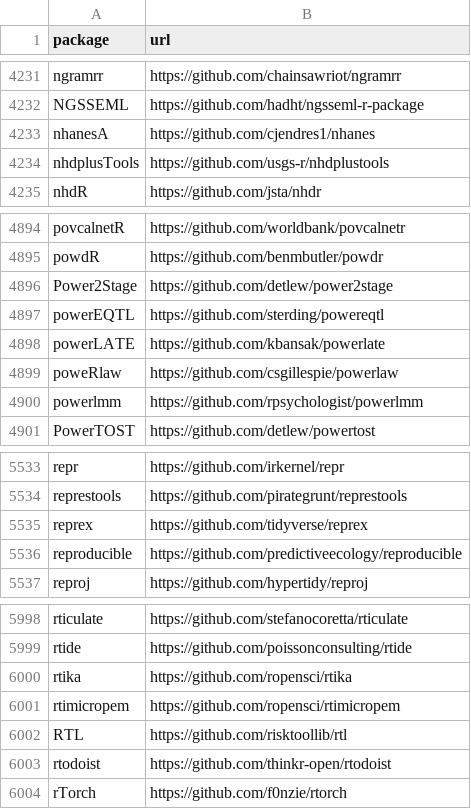
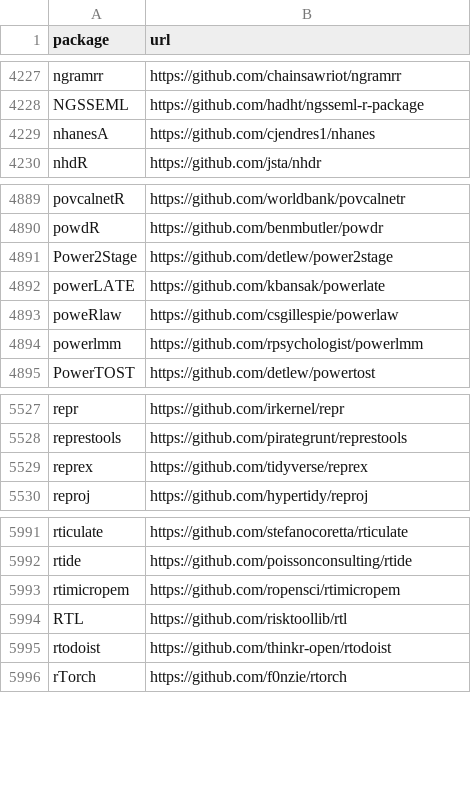
Before and after one commit to r-universe-org/cran-to-git, a CSV file: crantogit.csv, drawn as a sheet; only a part is shown, gaps mark what is left out; the diff covers the shown part only; the diff names each change by its address in the sheet, - before the commit and + after, or states it on an @@ line.

```diff
--- a/crantogit.csv
+++ b/crantogit.csv
-row 4234: nhdplusTools | https://github.com/usgs-r/nhdplustools
-row 4897: powerEQTL | https://github.com/sterding/powereqtl
-row 5536: reproducible | https://github.com/predictiveecology/reproducible
-row 6000: rtika | https://github.com/ropensci/rtika
```
Also changed, not shown: 8 removed rows elsewhere in this file, 7 other files.
